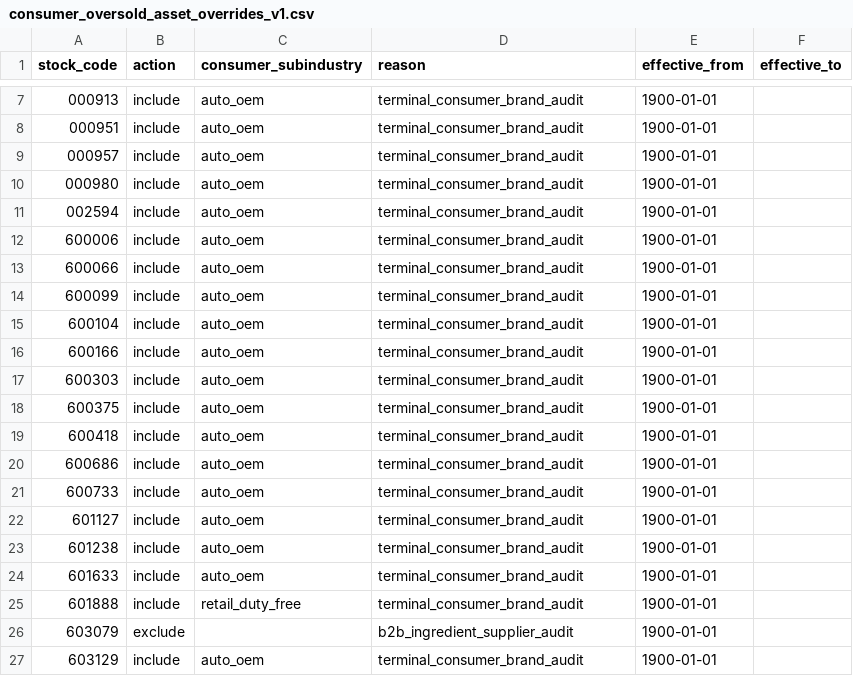
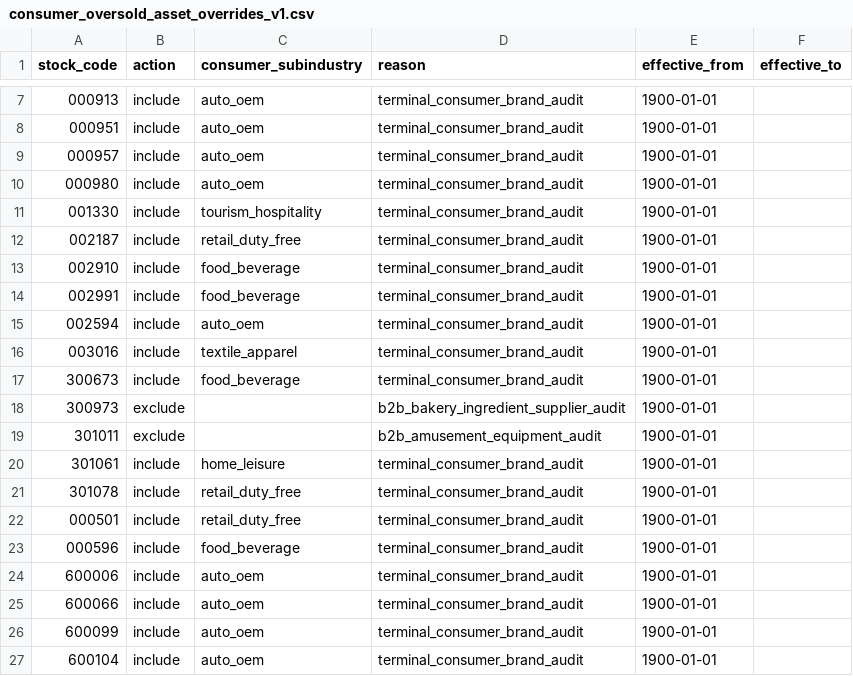
Before and after one commit to xiwei9871/stock-research-platform, a CSV file: config/consumer_oversold_asset_overrides_v1.csv, drawn as a sheet; only a part is shown, gaps mark what is left out; the shorter side is filled out with more unchanged rows; the diff covers the shown part only; the diff names each change by its address in the sheet, - before the commit and + after, or states it on an @@ line.

Commit message:
fix: audit consumer scope and risk evidence

```diff
--- a/config/consumer_oversold_asset_overrides_v1.csv
+++ b/config/consumer_oversold_asset_overrides_v1.csv
+row 11: 001330 | include | tourism_hospitality | terminal_consumer_brand_audit | 1900-01-01
+row 12: 002187 | include | retail_duty_free | terminal_consumer_brand_audit | 1900-01-01
+row 13: 002910 | include | food_beverage | terminal_consumer_brand_audit | 1900-01-01
+row 14: 002991 | include | food_beverage | terminal_consumer_brand_audit | 1900-01-01
+row 16: 003016 | include | textile_apparel | terminal_consumer_brand_audit | 1900-01-01
+row 17: 300673 | include | food_beverage | terminal_consumer_brand_audit | 1900-01-01
+row 18: 300973 | exclude |  | b2b_bakery_ingredient_supplier_audit | 1900-01-01
+row 19: 301011 | exclude |  | b2b_amusement_equipment_audit | 1900-01-01
+row 20: 301061 | include | home_leisure | terminal_consumer_brand_audit | 1900-01-01
+row 21: 301078 | include | retail_duty_free | terminal_consumer_brand_audit | 1900-01-01
+row 22: 000501 | include | retail_duty_free | terminal_consumer_brand_audit | 1900-01-01
+row 23: 000596 | include | food_beverage | terminal_consumer_brand_audit | 1900-01-01
```
Also changed, not shown: 10 added rows elsewhere in this file, config/consumer_oversold_repair_evidence_template_v1.csv, 5 other files.
